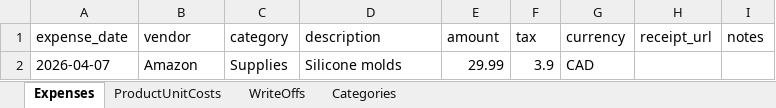
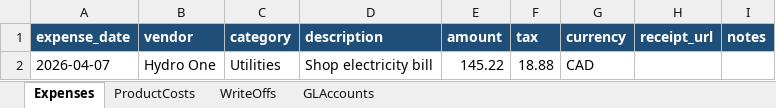
Before and after one commit to RosevearCreations/devilndove-site, an Excel workbook: data/accounting_templates/accounting_templates.xlsx, sheet Expenses, drawn as a sheet; values as stored, in another font and other column widths than the file's, no borders; the diff names each change by its address in the sheet, - before the commit and + after, or states it on an @@ line.

```diff
--- a/data/accounting_templates/accounting_templates.xlsx (sheet Expenses)
+++ b/data/accounting_templates/accounting_templates.xlsx (sheet Expenses)
-sheet tab: ProductUnitCosts
+sheet tab: ProductCosts
-sheet tab: Categories
+sheet tab: GLAccounts
@@ A1:I1 fill: none → #1F4E78, bold: off → on, text colour: black → #FFFFFF @@
-B2 (vendor): Amazon
+B2 (vendor): Hydro One
-C2 (category): Supplies
+C2 (category): Utilities
-D2 (description): Silicone molds
+D2 (description): Shop electricity bill
-E2 (amount): 29.99
+E2 (amount): 145.22
-F2 (tax): 3.9
+F2 (tax): 18.88
```
Also changed, not shown: sheet GLAccounts, sheet WriteOffs, sheet ProductCosts, 4 other files.
